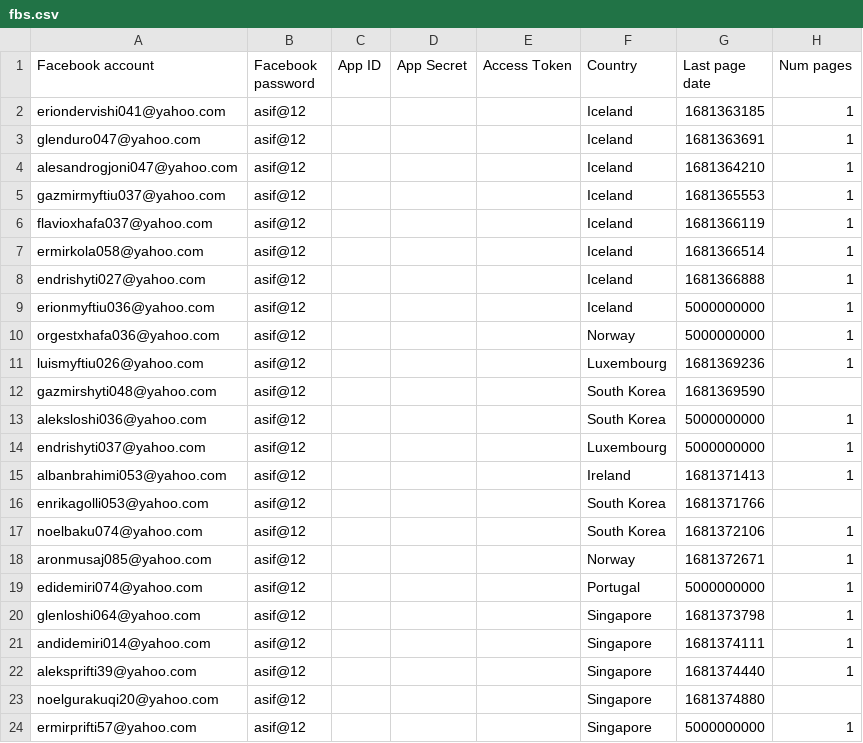
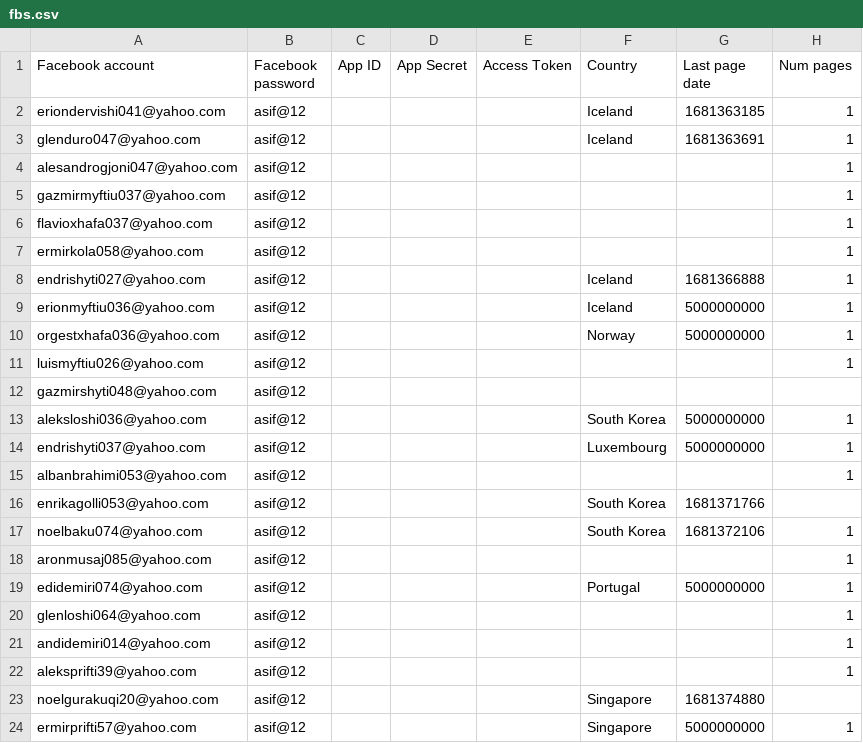
Before and after one commit to sammiphone6/Content_Arbitrage, a CSV file: account_adding/data/fbs.csv, drawn as a sheet; only a part is shown.

Commit message:
commits

```diff
--- a/account_adding/data/fbs.csv
+++ b/account_adding/data/fbs.csv
@@ -3,6 +3,6 @@ eriondervishi041@yahoo.com,asif@12,,,,Iceland,1681363185,1
 glenduro047@yahoo.com,asif@12,,,,Iceland,1681363691,1
-alesandrogjoni047@yahoo.com,asif@12,,,,Iceland,1681364210,1
-gazmirmyftiu037@yahoo.com,asif@12,,,,Iceland,1681365553,1
-flavioxhafa037@yahoo.com,asif@12,,,,Iceland,1681366119,1
-ermirkola058@yahoo.com,asif@12,,,,Iceland,1681366514,1
+alesandrogjoni047@yahoo.com,asif@12,,,,,,1
+gazmirmyftiu037@yahoo.com,asif@12,,,,,,1
+flavioxhafa037@yahoo.com,asif@12,,,,,,1
+ermirkola058@yahoo.com,asif@12,,,,,,1
 endrishyti027@yahoo.com,asif@12,,,,Iceland,1681366888,1
@@ -10,14 +10,14 @@ erionmyftiu036@yahoo.com,asif@12,,,,Iceland,5000000000,1
 orgestxhafa036@yahoo.com,asif@12,,,,Norway,5000000000,1
-luismyftiu026@yahoo.com,asif@12,,,,Luxembourg,1681369236,1
-gazmirshyti048@yahoo.com,asif@12,,,,South Korea,1681369590,
+luismyftiu026@yahoo.com,asif@12,,,,,,1
+gazmirshyti048@yahoo.com,asif@12,,,,,,
 aleksloshi036@yahoo.com,asif@12,,,,South Korea,5000000000,1
 endrishyti037@yahoo.com,asif@12,,,,Luxembourg,5000000000,1
-albanbrahimi053@yahoo.com,asif@12,,,,Ireland,1681371413,1
+albanbrahimi053@yahoo.com,asif@12,,,,,,1
 enrikagolli053@yahoo.com,asif@12,,,,South Korea,1681371766,
 noelbaku074@yahoo.com,asif@12,,,,South Korea,1681372106,1
-aronmusaj085@yahoo.com,asif@12,,,,Norway,1681372671,1
+aronmusaj085@yahoo.com,asif@12,,,,,,1
 edidemiri074@yahoo.com,asif@12,,,,Portugal,5000000000,1
-glenloshi064@yahoo.com,asif@12,,,,Singapore,1681373798,1
-andidemiri014@yahoo.com,asif@12,,,,Singapore,1681374111,1
-aleksprifti39@yahoo.com,asif@12,,,,Singapore,1681374440,1
+glenloshi064@yahoo.com,asif@12,,,,,,1
+andidemiri014@yahoo.com,asif@12,,,,,,1
+aleksprifti39@yahoo.com,asif@12,,,,,,1
 noelgurakuqi20@yahoo.com,asif@12,,,,Singapore,1681374880,
```
